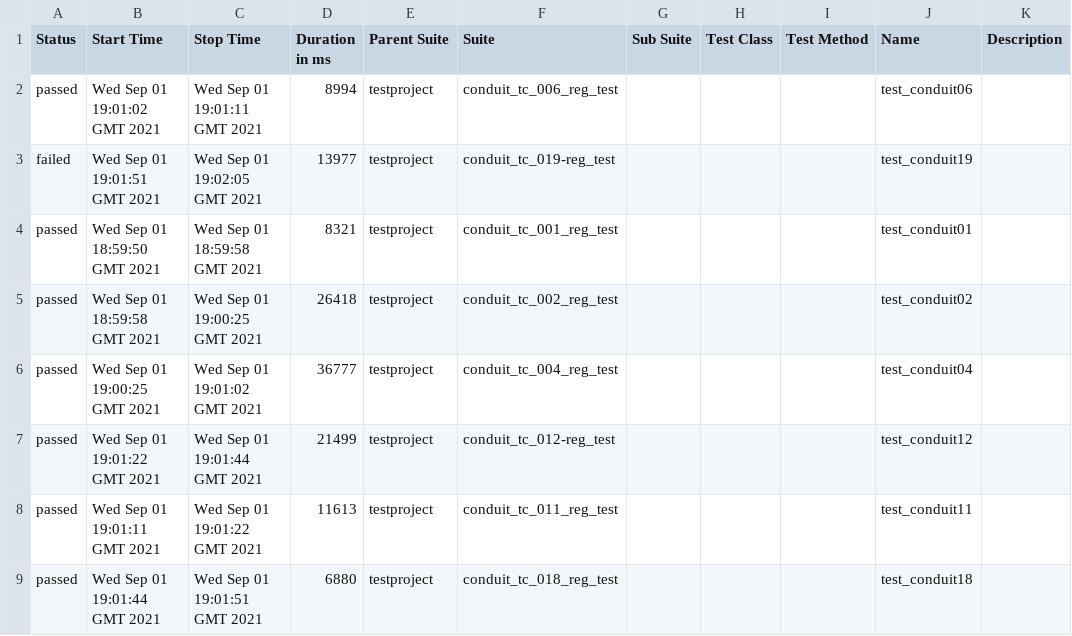
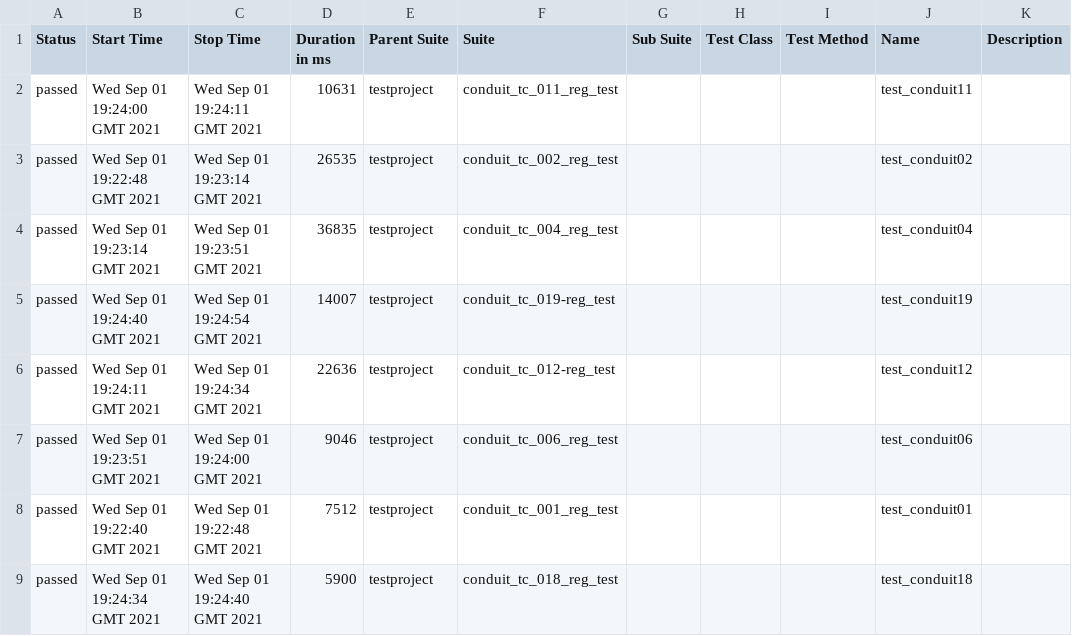
Before and after one commit to BartaEmese/conduit, a CSV file: 37/data/suites.csv, drawn as a sheet.

```diff
--- a/37/data/suites.csv
+++ b/37/data/suites.csv
@@ -1,9 +1,9 @@
 "Status","Start Time","Stop Time","Duration in ms","Parent Suite","Suite","Sub Suite","Test Class","Test Method","Name","Description"
-"passed","Wed Sep 01 19:01:02 GMT 2021","Wed Sep 01 19:01:11 GMT 2021","8994","testproject","conduit_tc_006_reg_test","","","","test_conduit06",""
-"failed","Wed Sep 01 19:01:51 GMT 2021","Wed Sep 01 19:02:05 GMT 2021","13977","testproject","conduit_tc_019-reg_test","","","","test_conduit19",""
-"passed","Wed Sep 01 18:59:50 GMT 2021","Wed Sep 01 18:59:58 GMT 2021","8321","testproject","conduit_tc_001_reg_test","","","","test_conduit01",""
-"passed","Wed Sep 01 18:59:58 GMT 2021","Wed Sep 01 19:00:25 GMT 2021","26418","testproject","conduit_tc_002_reg_test","","","","test_conduit02",""
-"passed","Wed Sep 01 19:00:25 GMT 2021","Wed Sep 01 19:01:02 GMT 2021","36777","testproject","conduit_tc_004_reg_test","","","","test_conduit04",""
-"passed","Wed Sep 01 19:01:22 GMT 2021","Wed Sep 01 19:01:44 GMT 2021","21499","testproject","conduit_tc_012-reg_test","","","","test_conduit12",""
-"passed","Wed Sep 01 19:01:11 GMT 2021","Wed Sep 01 19:01:22 GMT 2021","11613","testproject","conduit_tc_011_reg_test","","","","test_conduit11",""
-"passed","Wed Sep 01 19:01:44 GMT 2021","Wed Sep 01 19:01:51 GMT 2021","6880","testproject","conduit_tc_018_reg_test","","","","test_conduit18",""
+"passed","Wed Sep 01 19:24:00 GMT 2021","Wed Sep 01 19:24:11 GMT 2021","10631","testproject","conduit_tc_011_reg_test","","","","test_conduit11",""
+"passed","Wed Sep 01 19:22:48 GMT 2021","Wed Sep 01 19:23:14 GMT 2021","26535","testproject","conduit_tc_002_reg_test","","","","test_conduit02",""
+"passed","Wed Sep 01 19:23:14 GMT 2021","Wed Sep 01 19:23:51 GMT 2021","36835","testproject","conduit_tc_004_reg_test","","","","test_conduit04",""
+"passed","Wed Sep 01 19:24:40 GMT 2021","Wed Sep 01 19:24:54 GMT 2021","14007","testproject","conduit_tc_019-reg_test","","","","test_conduit19",""
+"passed","Wed Sep 01 19:24:11 GMT 2021","Wed Sep 01 19:24:34 GMT 2021","22636","testproject","conduit_tc_012-reg_test","","","","test_conduit12",""
+"passed","Wed Sep 01 19:23:51 GMT 2021","Wed Sep 01 19:24:00 GMT 2021","9046","testproject","conduit_tc_006_reg_test","","","","test_conduit06",""
+"passed","Wed Sep 01 19:22:40 GMT 2021","Wed Sep 01 19:22:48 GMT 2021","7512","testproject","conduit_tc_001_reg_test","","","","test_conduit01",""
+"passed","Wed Sep 01 19:24:34 GMT 2021","Wed Sep 01 19:24:40 GMT 2021","5900","testproject","conduit_tc_018_reg_test","","","","test_conduit18",""
```
Also changed, not shown: 57 other files.
